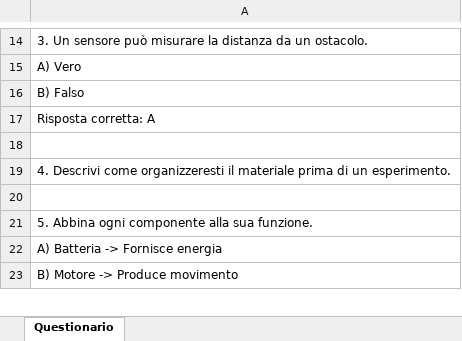
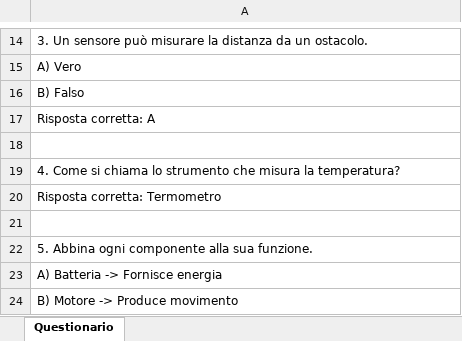
Before and after one commit to tomystark/Prueba-Adipa, an Excel workbook: examples/cuestionario-it.xlsx, sheet Questionario, drawn as a sheet; only a part is shown, gaps mark what is left out; values as stored, in another font and other column widths than the file's, no borders; the diff names each change by its address in the sheet, - before the commit and + after, or states it on an @@ line.

```diff
--- a/examples/cuestionario-it.xlsx (sheet Questionario)
+++ b/examples/cuestionario-it.xlsx (sheet Questionario)
-A19: 4. Descrivi come organizzeresti il materiale prima di un esperimento.
+A19: 4. Come si chiama lo strumento che misura la temperatura?
+row 20: Risposta corretta: Termometro
```
Also changed, not shown: examples/cuestionario-en.xlsx, examples/cuestionario.xlsx, 10 other files.
